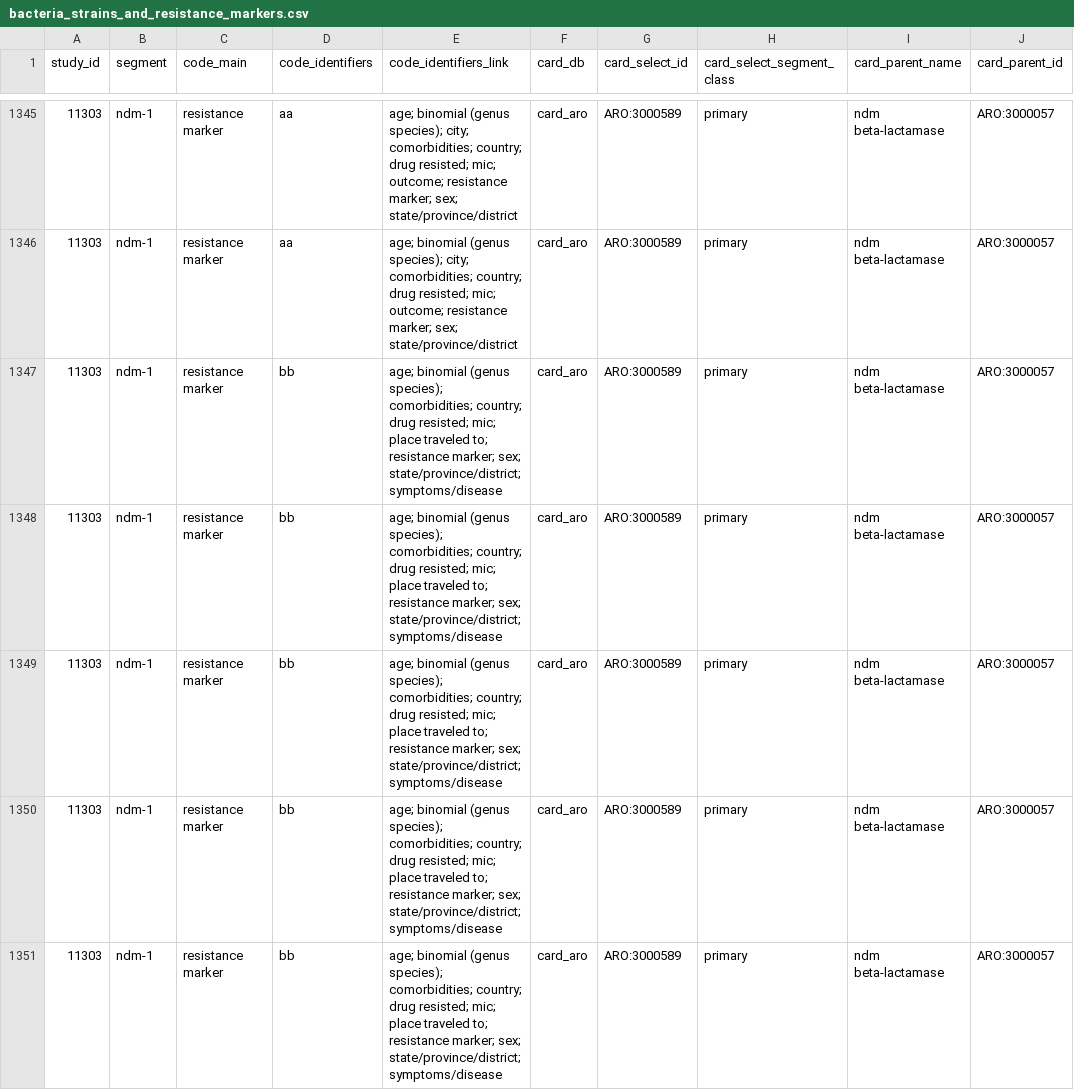
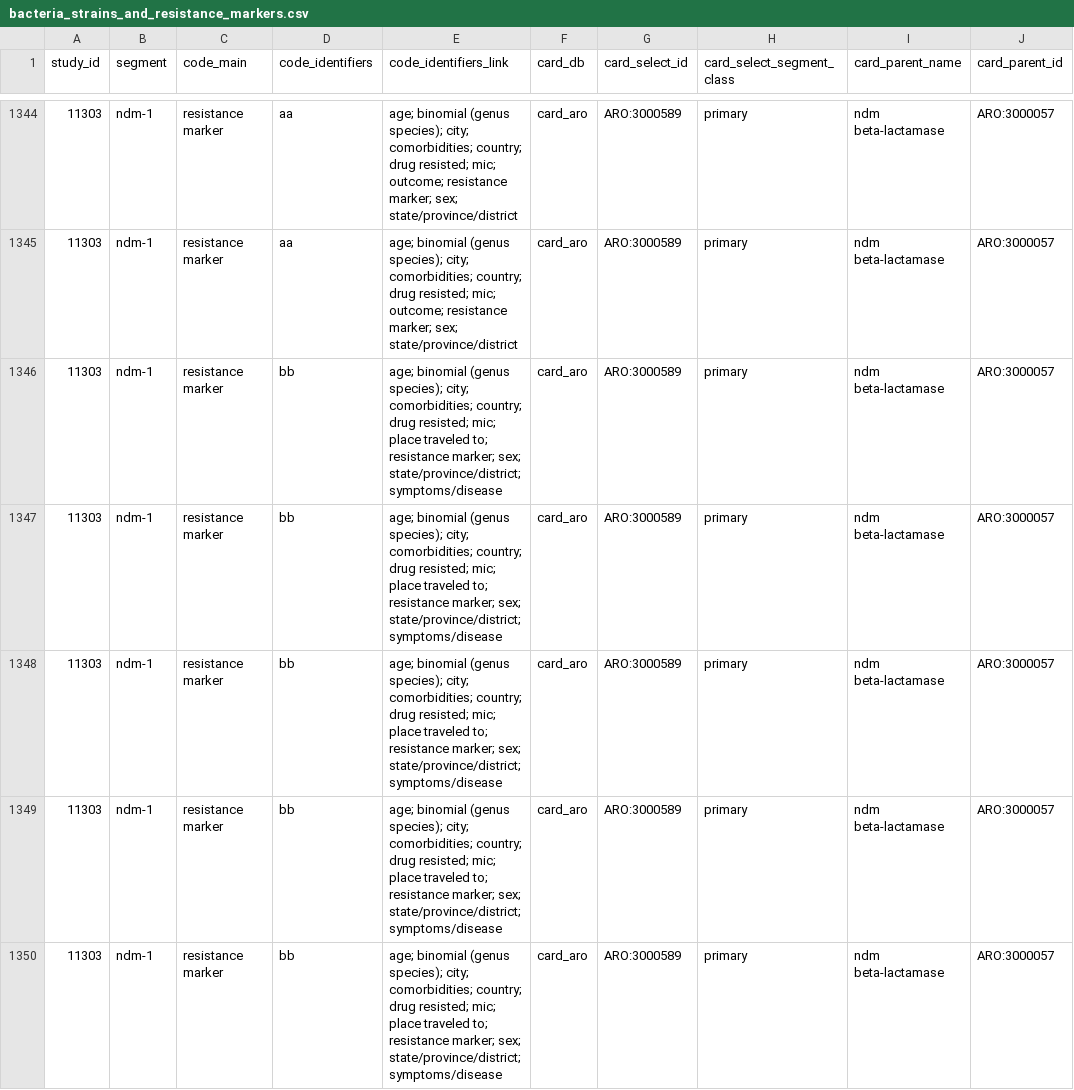
Before and after one commit to ecohealthalliance/amr-db, a CSV file: data/bacteria_strains_and_resistance_markers.csv, drawn as a sheet; only a part is shown, gaps mark what is left out; addresses are those after the commit; the diff covers the shown part only; the diff names each change by its address in the sheet, - before the commit and + after, or states it on an @@ line.

```diff
--- a/data/bacteria_strains_and_resistance_markers.csv
+++ b/data/bacteria_strains_and_resistance_markers.csv
-E1346:E1350 (code_identifiers_link): …(genus species); comorbidities; country;…
+E1346:E1350 (code_identifiers_link): …(genus species); city; comorbidities; country;…
```
Also changed, not shown: 1 added row, 1 removed row and 29 edited cells elsewhere in this file, 12 other files.
